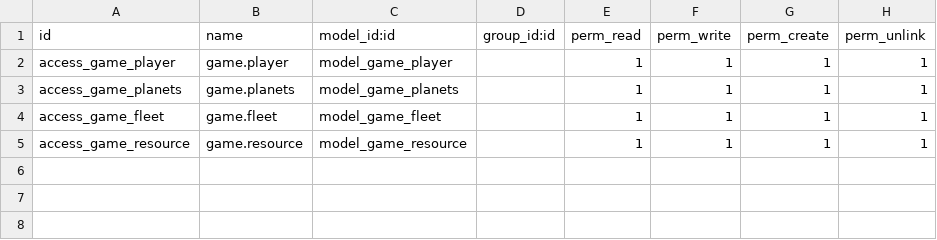
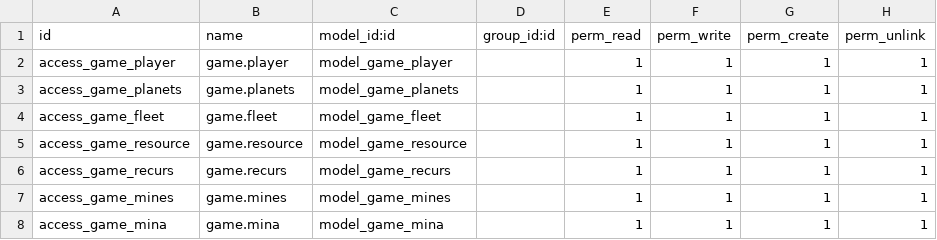
Before and after one commit to lechugita13/OdooBo, a CSV file: game/security/ir.model.access.csv, drawn as a sheet; the diff names each change by its address in the sheet, - before the commit and + after, or states it on an @@ line.

```diff
--- a/game/security/ir.model.access.csv
+++ b/game/security/ir.model.access.csv
+row 6: access_game_recurs | game.recurs | model_game_recurs |  | 1 | 1 | 1 | 1
+row 7: access_game_mines | game.mines | model_game_mines |  | 1 | 1 | 1 | 1
+row 8: access_game_mina | game.mina | model_game_mina |  | 1 | 1 | 1 | 1
```
Also changed, not shown: 4 other files.
